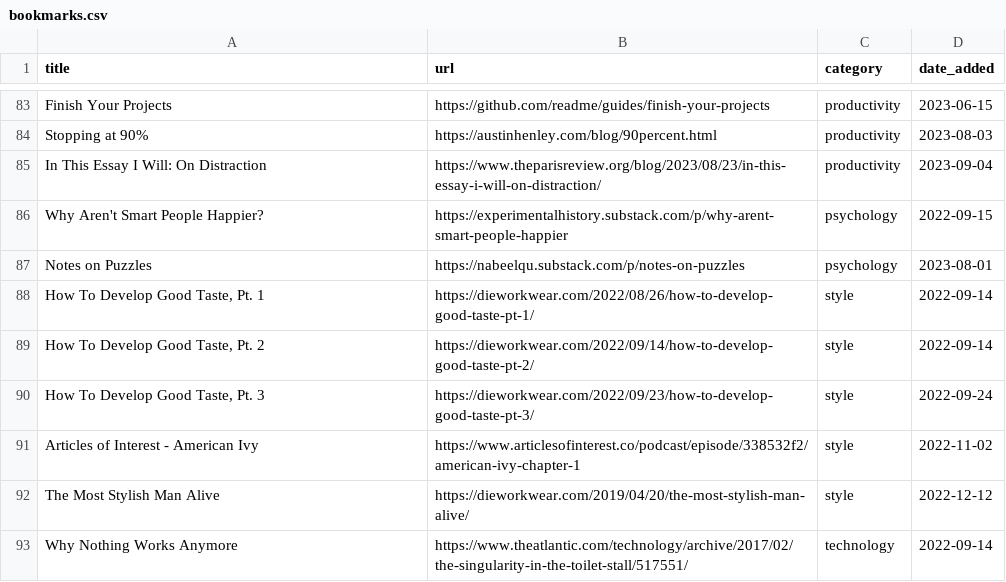
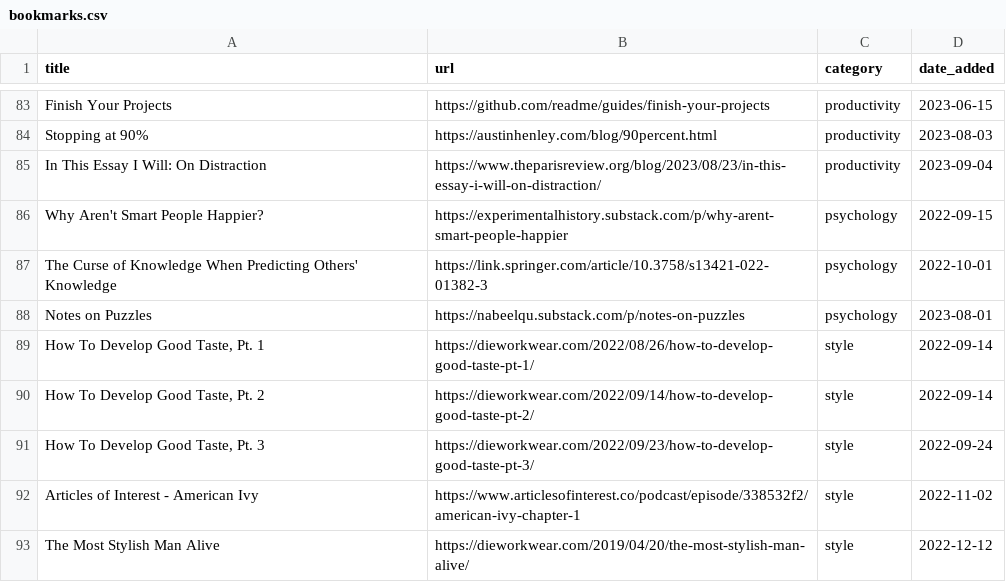
Before and after one commit to jdonland/bookmarks, a CSV file: bookmarks.csv, drawn as a sheet; only a part is shown, gaps mark what is left out; the shorter side is filled out with more unchanged rows.

Commit message:
add curse of knowledge

```diff
--- a/bookmarks.csv
+++ b/bookmarks.csv
@@ -86,2 +86,3 @@ In This Essay I Will: On Distraction,https://www.theparisreview.org/blog/2023/08
 Why Aren't Smart People Happier?,https://experimentalhistory.substack.com/p/why-arent-smart-people-happier,psychology,2022-09-15
+The Curse of Knowledge When Predicting Others' Knowledge,https://link.springer.com/article/10.3758/s13421-022-01382-3,psychology,2022-10-01
 Notes on Puzzles,https://nabeelqu.substack.com/p/notes-on-puzzles,psychology,2023-08-01
```
Also changed, not shown: 1 other file.
